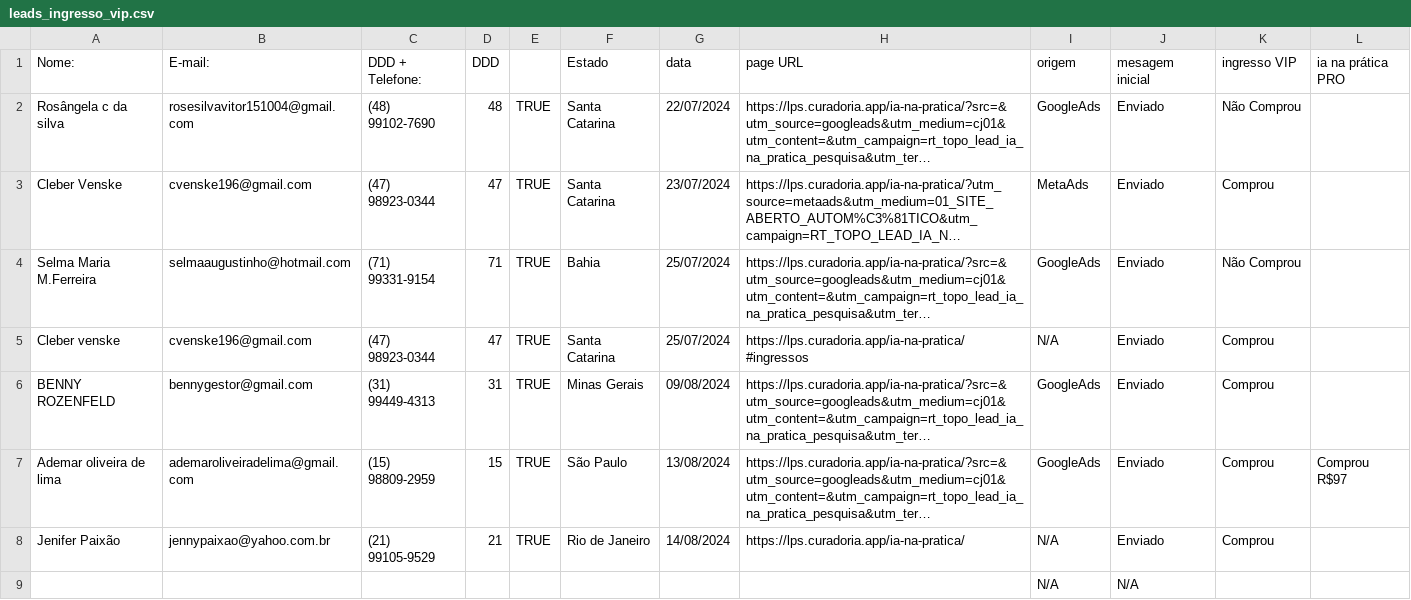
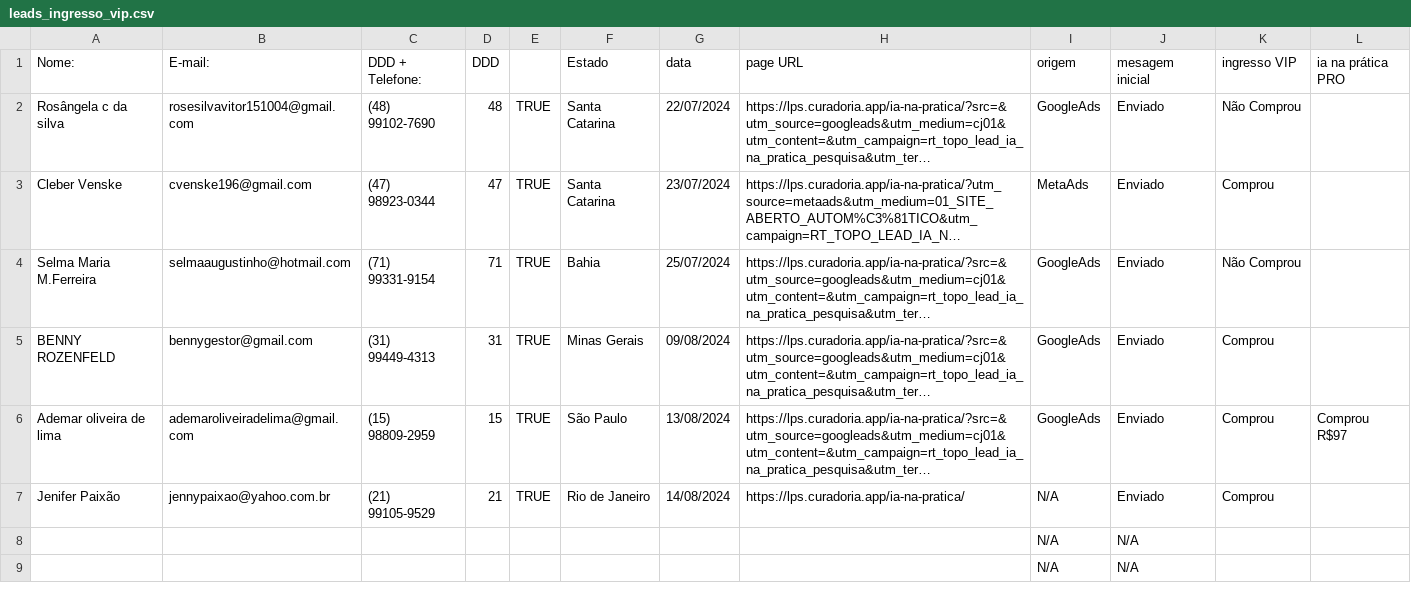
Before and after one commit to devivaz/md-curador.ia, a CSV file: csv/leads_ingresso_vip.csv, drawn as a sheet; only a part is shown; the shorter side is filled out with more unchanged rows; long unchanged cells end in …; the diff names each change by its address in the sheet, - before the commit and + after, or states it on an @@ line.

```diff
--- a/csv/leads_ingresso_vip.csv
+++ b/csv/leads_ingresso_vip.csv
-row 5: Cleber venske | cvenske196@gmail.com | (47) 98923-0344 | 47 | TRUE | Santa Catarina | 25/07/2024 | https://lps.curadoria.app/ia-na-pratica/#ingressos | N/A | Enviado | Comprou
```
Also changed, not shown: csv/leads_ingresso_gratuito.csv, 3 other files.
